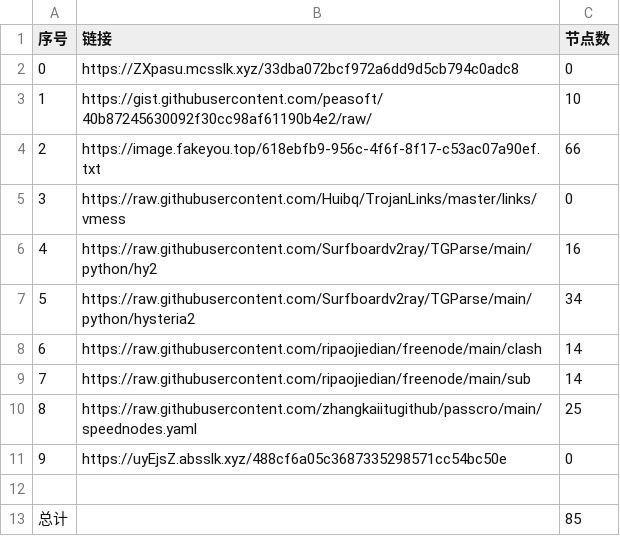
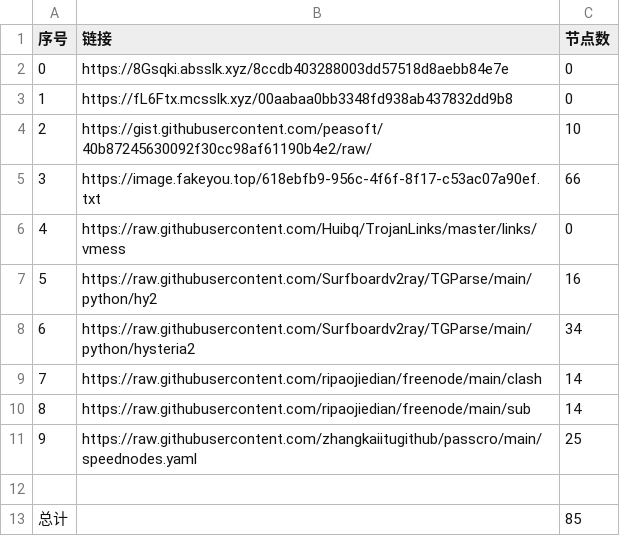
Before and after one commit to hahahahalipoterr/NoMoreWalls, a CSV file: list_result.csv, drawn as a sheet; removed rows and columns are numbered as before the commit, all else as after; the diff names each change by its address in the sheet, - before the commit and + after, or states it on an @@ line.

```diff
--- a/list_result.csv
+++ b/list_result.csv
+row 2: 0 | https://8Gsqki.absslk.xyz/8ccdb403288003dd57518d8aebb84e7e | 0
@@ column A (序号) renumbered between rows 3 and 11 @@
-B3 (链接): https://ZXpasu.mcsslk.xyz/33dba072bcf972a6dd9d5cb794c0adc8
+B3 (链接): https://fL6Ftx.mcsslk.xyz/00aabaa0bb3348fd938ab437832dd9b8
-row 11: 9 | https://uyEjsZ.absslk.xyz/488cf6a05c3687335298571cc54bc50e | 0
```
Also changed, not shown: 15 other files.
